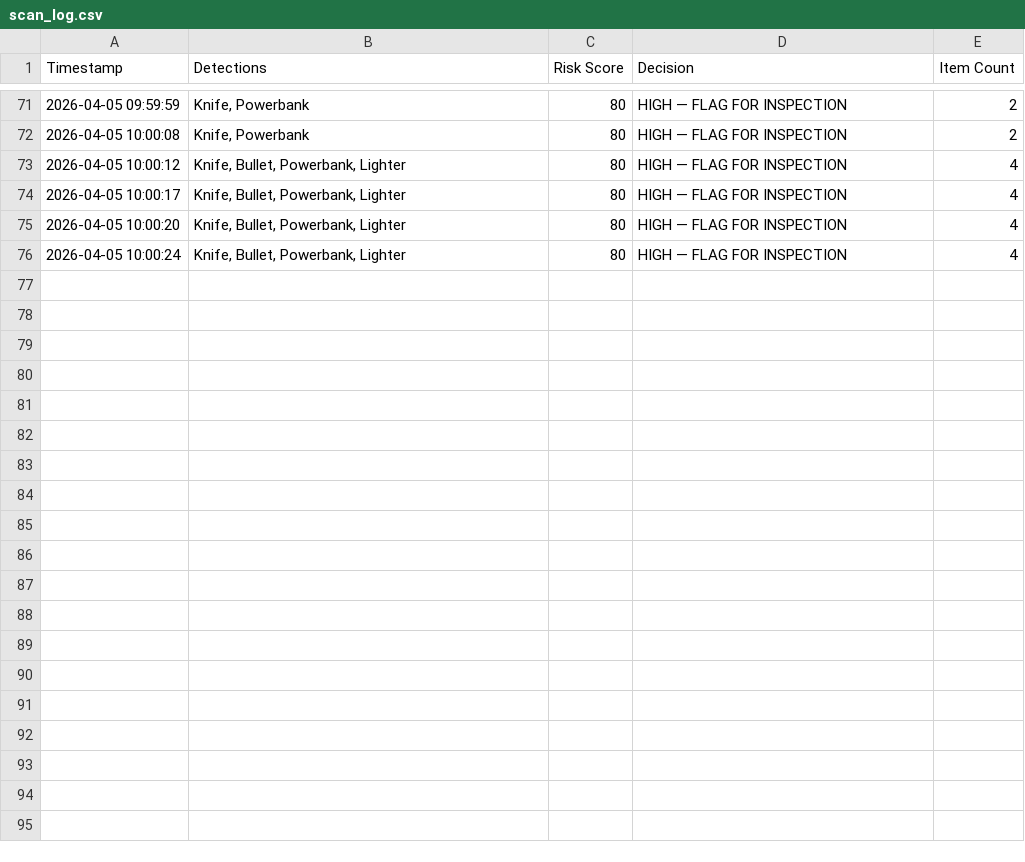
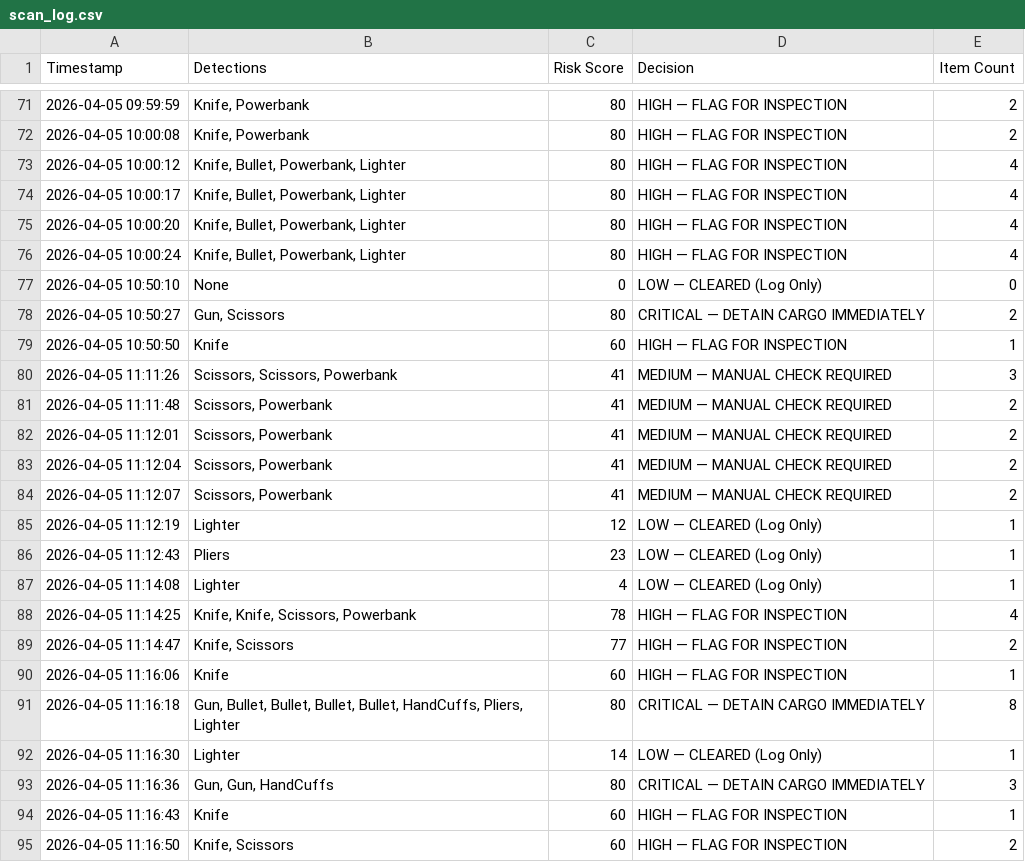
Before and after one commit to Meetrao/CargoIntel, a CSV file: mi_model/scan_log.csv, drawn as a sheet; only a part is shown, gaps mark what is left out; the diff covers the shown part only; the diff names each change by its address in the sheet, - before the commit and + after, or states it on an @@ line.

```diff
--- a/mi_model/scan_log.csv
+++ b/mi_model/scan_log.csv
+row 77: 2026-04-05 10:50:10 | None | 0 | LOW — CLEARED (Log Only) | 0
+row 78: 2026-04-05 10:50:27 | Gun, Scissors | 80 | CRITICAL — DETAIN CARGO IMMEDIATELY | 2
+row 79: 2026-04-05 10:50:50 | Knife | 60 | HIGH — FLAG FOR INSPECTION | 1
+row 80: 2026-04-05 11:11:26 | Scissors, Scissors, Powerbank | 41 | MEDIUM — MANUAL CHECK REQUIRED | 3
+row 81: 2026-04-05 11:11:48 | Scissors, Powerbank | 41 | MEDIUM — MANUAL CHECK REQUIRED | 2
+row 82: 2026-04-05 11:12:01 | Scissors, Powerbank | 41 | MEDIUM — MANUAL CHECK REQUIRED | 2
+row 83: 2026-04-05 11:12:04 | Scissors, Powerbank | 41 | MEDIUM — MANUAL CHECK REQUIRED | 2
+row 84: 2026-04-05 11:12:07 | Scissors, Powerbank | 41 | MEDIUM — MANUAL CHECK REQUIRED | 2
+row 85: 2026-04-05 11:12:19 | Lighter | 12 | LOW — CLEARED (Log Only) | 1
+row 86: 2026-04-05 11:12:43 | Pliers | 23 | LOW — CLEARED (Log Only) | 1
+row 87: 2026-04-05 11:14:08 | Lighter | 4 | LOW — CLEARED (Log Only) | 1
+row 88: 2026-04-05 11:14:25 | Knife, Knife, Scissors, Powerbank | 78 | HIGH — FLAG FOR INSPECTION | 4
+row 89: 2026-04-05 11:14:47 | Knife, Scissors | 77 | HIGH — FLAG FOR INSPECTION | 2
+row 90: 2026-04-05 11:16:06 | Knife | 60 | HIGH — FLAG FOR INSPECTION | 1
+row 91: 2026-04-05 11:16:18 | Gun, Bullet, Bullet, Bullet, Bullet, HandCuffs, Pliers, Lighter | 80 | CRITICAL — DETAIN CARGO IMMEDIATELY | 8
+row 92: 2026-04-05 11:16:30 | Lighter | 14 | LOW — CLEARED (Log Only) | 1
+row 93: 2026-04-05 11:16:36 | Gun, Gun, HandCuffs | 80 | CRITICAL — DETAIN CARGO IMMEDIATELY | 3
+row 94: 2026-04-05 11:16:43 | Knife | 60 | HIGH — FLAG FOR INSPECTION | 1
+row 95: 2026-04-05 11:16:50 | Knife, Scissors | 60 | HIGH — FLAG FOR INSPECTION | 2
```
Also changed, not shown: 10 added rows elsewhere in this file, 2 other files.
